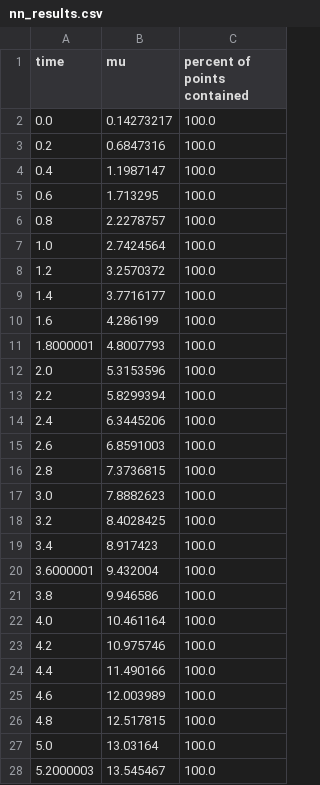
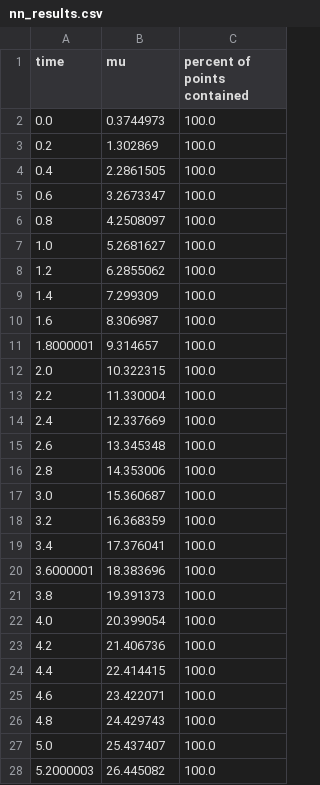
Before and after one commit to AutoVerse-ai/Verse-library, a CSV file: verse/stars/nn_results.csv, drawn as a sheet; only a part is shown; the diff covers the shown part only.

```diff
--- a/verse/stars/nn_results.csv
+++ b/verse/stars/nn_results.csv
@@ -1,28 +1,28 @@
 time,mu,percent of points contained
-0.0,0.14273217,100.0
-0.2,0.6847316,100.0
-0.4,1.1987147,100.0
-0.6,1.713295,100.0
-0.8,2.2278757,100.0
-1.0,2.7424564,100.0
-1.2,3.2570372,100.0
-1.4,3.7716177,100.0
-1.6,4.286199,100.0
-1.8000001,4.8007793,100.0
-2.0,5.3153596,100.0
-2.2,5.8299394,100.0
-2.4,6.3445206,100.0
-2.6,6.8591003,100.0
-2.8,7.3736815,100.0
-3.0,7.8882623,100.0
-3.2,8.4028425,100.0
-3.4,8.917423,100.0
-3.6000001,9.432004,100.0
-3.8,9.946586,100.0
-4.0,10.461164,100.0
-4.2,10.975746,100.0
-4.4,11.490166,100.0
-4.6,12.003989,100.0
-4.8,12.517815,100.0
-5.0,13.03164,100.0
-5.2000003,13.545467,100.0
+0.0,0.3744973,100.0
+0.2,1.302869,100.0
+0.4,2.2861505,100.0
+0.6,3.2673347,100.0
+0.8,4.2508097,100.0
+1.0,5.2681627,100.0
+1.2,6.2855062,100.0
+1.4,7.299309,100.0
+1.6,8.306987,100.0
+1.8000001,9.314657,100.0
+2.0,10.322315,100.0
+2.2,11.330004,100.0
+2.4,12.337669,100.0
+2.6,13.345348,100.0
+2.8,14.353006,100.0
+3.0,15.360687,100.0
+3.2,16.368359,100.0
+3.4,17.376041,100.0
+3.6000001,18.383696,100.0
+3.8,19.391373,100.0
+4.0,20.399054,100.0
+4.2,21.406736,100.0
+4.4,22.414415,100.0
+4.6,23.422071,100.0
+4.8,24.429743,100.0
+5.0,25.437407,100.0
+5.2000003,26.445082,100.0
```
Also changed, not shown: 44 edited cells elsewhere in this file, 2 other files.
